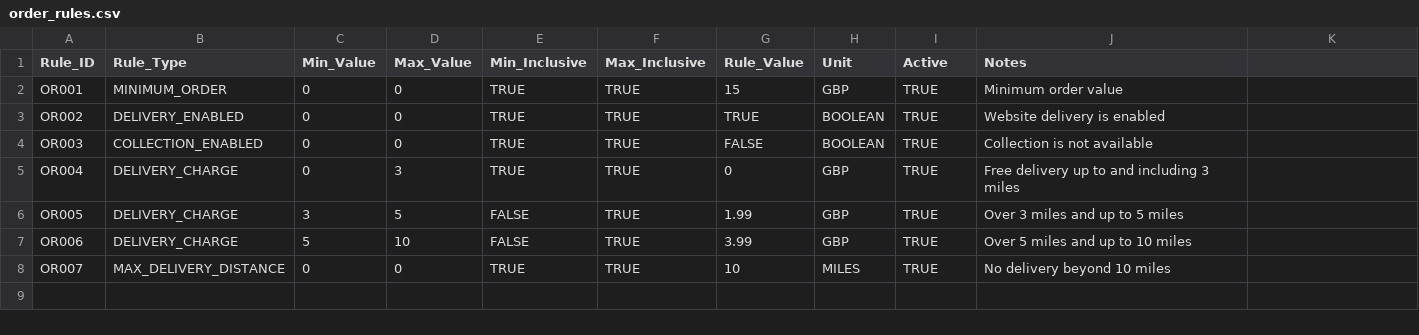
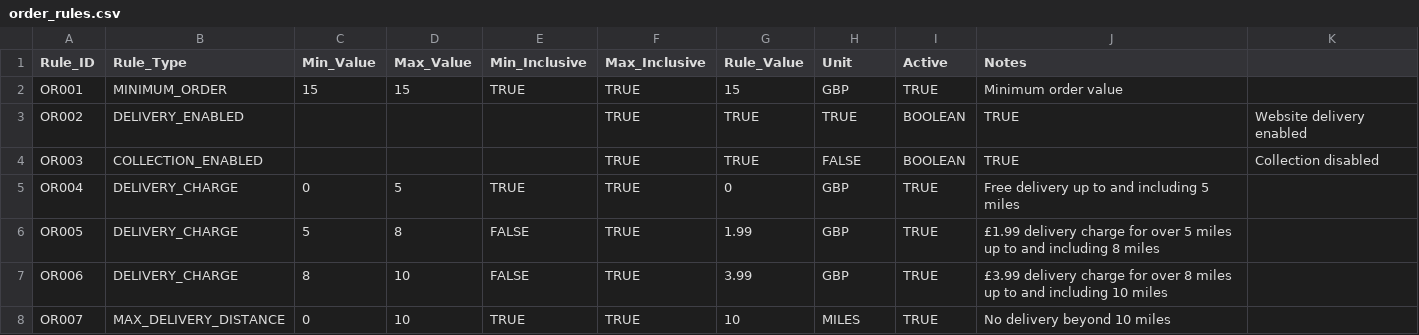
Before and after one commit to thehungryfox2026-glitch/thehungryfox, a CSV file: order_rules.csv, drawn as a sheet; the diff names each change by its address in the sheet, - before the commit and + after, or states it on an @@ line.

Commit message:
Add files via upload

```diff
--- a/order_rules.csv
+++ b/order_rules.csv
-C2 (Min_Value): 0
+C2 (Min_Value): 15
-D2 (Max_Value): 0
+D2 (Max_Value): 15
-C3:C4 (Min_Value): 0
+C3:C4 (Min_Value): (empty)
-D3:D4 (Max_Value): 0
+D3:D4 (Max_Value): (empty)
-E3:E4 (Min_Inclusive): TRUE
+E3:E4 (Min_Inclusive): (empty)
-H3 (Unit): BOOLEAN
+H3 (Unit): TRUE
-I3:I4 (Active): TRUE
+I3:I4 (Active): BOOLEAN
-J3 (Notes): Website delivery is enabled
+J3 (Notes): TRUE
-K3: (empty)
+K3: Website delivery enabled
-G4 (Rule_Value): FALSE
+G4 (Rule_Value): TRUE
-H4 (Unit): BOOLEAN
+H4 (Unit): FALSE
-J4 (Notes): Collection is not available
+J4 (Notes): TRUE
-K4: (empty)
+K4: Collection disabled
-D5 (Max_Value): 3
+D5 (Max_Value): 5
-J5 (Notes): Free delivery up to and including 3 miles
+J5 (Notes): Free delivery up to and including 5 miles
-C6 (Min_Value): 3
+C6 (Min_Value): 5
-D6 (Max_Value): 5
+D6 (Max_Value): 8
-J6 (Notes): Over 3 miles and up to 5 miles
+J6 (Notes): £1.99 delivery charge for over 5 miles up to and including 8 miles
-C7 (Min_Value): 5
+C7 (Min_Value): 8
-J7 (Notes): Over 5 miles and up to 10 miles
+J7 (Notes): £3.99 delivery charge for over 8 miles up to and including 10 miles
-D8 (Max_Value): 0
+D8 (Max_Value): 10
```
